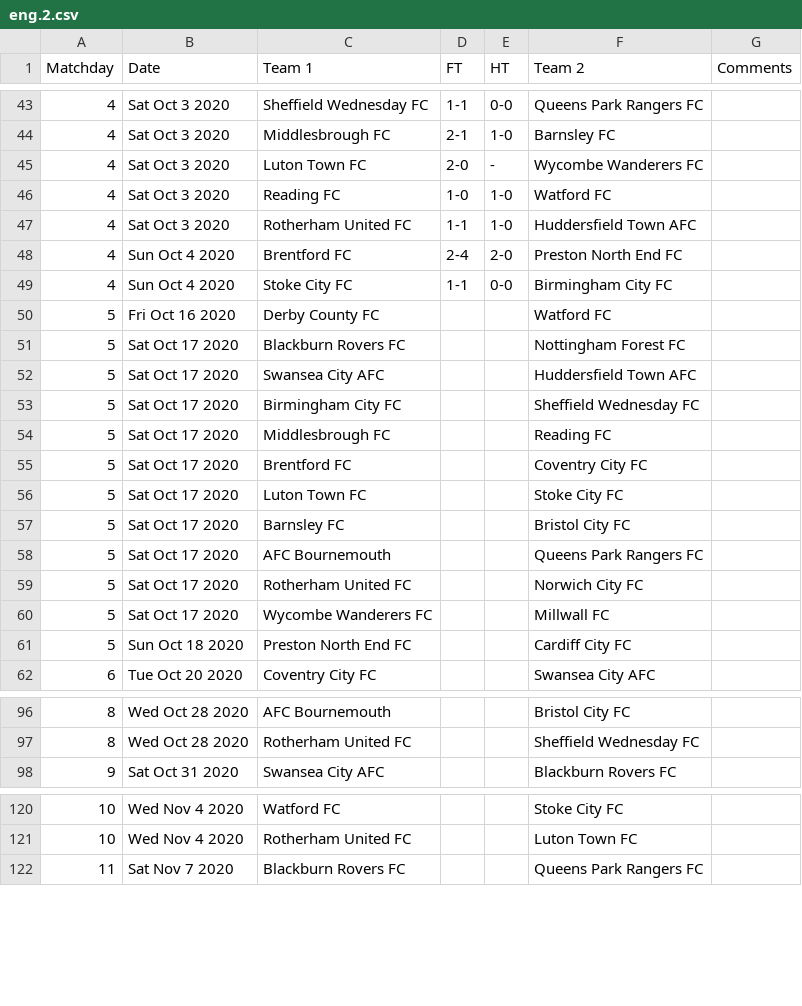
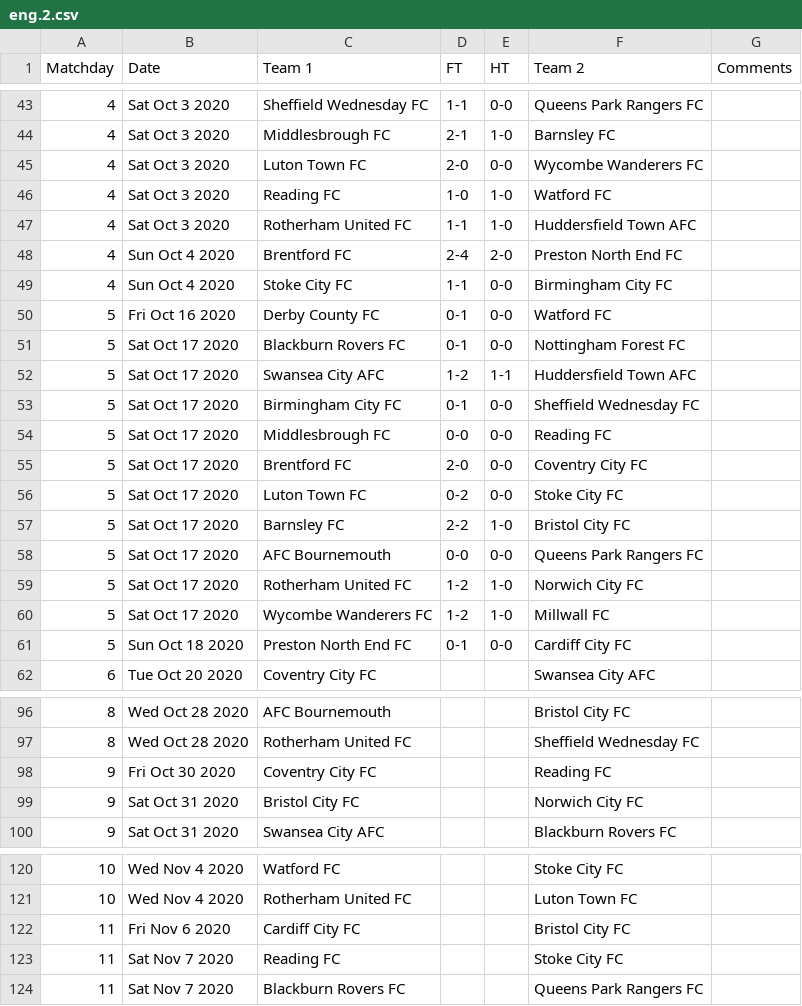
Before and after one commit to yorobot/worldfootball, a CSV file: one/2020-21/eng.2.csv, drawn as a sheet; only a part is shown, gaps mark what is left out; the diff covers the shown part only.

```diff
--- a/one/2020-21/eng.2.csv
+++ b/one/2020-21/eng.2.csv
@@ -44,3 +44,3 @@ Matchday,Date,Team 1,FT,HT,Team 2,Comments
 4,Sat Oct 3 2020,Middlesbrough FC,2-1,1-0,Barnsley FC,
-4,Sat Oct 3 2020,Luton Town FC,2-0,-,Wycombe Wanderers FC,
+4,Sat Oct 3 2020,Luton Town FC,2-0,0-0,Wycombe Wanderers FC,
 4,Sat Oct 3 2020,Reading FC,1-0,1-0,Watford FC,
@@ -49,14 +49,14 @@ Matchday,Date,Team 1,FT,HT,Team 2,Comments
 4,Sun Oct 4 2020,Stoke City FC,1-1,0-0,Birmingham City FC,
-5,Fri Oct 16 2020,Derby County FC,,,Watford FC,
-5,Sat Oct 17 2020,Blackburn Rovers FC,,,Nottingham Forest FC,
-5,Sat Oct 17 2020,Swansea City AFC,,,Huddersfield Town AFC,
-5,Sat Oct 17 2020,Birmingham City FC,,,Sheffield Wednesday FC,
-5,Sat Oct 17 2020,Middlesbrough FC,,,Reading FC,
-5,Sat Oct 17 2020,Brentford FC,,,Coventry City FC,
-5,Sat Oct 17 2020,Luton Town FC,,,Stoke City FC,
-5,Sat Oct 17 2020,Barnsley FC,,,Bristol City FC,
-5,Sat Oct 17 2020,AFC Bournemouth,,,Queens Park Rangers FC,
-5,Sat Oct 17 2020,Rotherham United FC,,,Norwich City FC,
-5,Sat Oct 17 2020,Wycombe Wanderers FC,,,Millwall FC,
-5,Sun Oct 18 2020,Preston North End FC,,,Cardiff City FC,
+5,Fri Oct 16 2020,Derby County FC,0-1,0-0,Watford FC,
+5,Sat Oct 17 2020,Blackburn Rovers FC,0-1,0-0,Nottingham Forest FC,
+5,Sat Oct 17 2020,Swansea City AFC,1-2,1-1,Huddersfield Town AFC,
+5,Sat Oct 17 2020,Birmingham City FC,0-1,0-0,Sheffield Wednesday FC,
+5,Sat Oct 17 2020,Middlesbrough FC,0-0,0-0,Reading FC,
+5,Sat Oct 17 2020,Brentford FC,2-0,0-0,Coventry City FC,
+5,Sat Oct 17 2020,Luton Town FC,0-2,0-0,Stoke City FC,
+5,Sat Oct 17 2020,Barnsley FC,2-2,1-0,Bristol City FC,
+5,Sat Oct 17 2020,AFC Bournemouth,0-0,0-0,Queens Park Rangers FC,
+5,Sat Oct 17 2020,Rotherham United FC,1-2,1-0,Norwich City FC,
+5,Sat Oct 17 2020,Wycombe Wanderers FC,1-2,1-0,Millwall FC,
+5,Sun Oct 18 2020,Preston North End FC,0-1,0-0,Cardiff City FC,
 6,Tue Oct 20 2020,Coventry City FC,,,Swansea City AFC,
@@ -97,2 +97,4 @@ Matchday,Date,Team 1,FT,HT,Team 2,Comments
 8,Wed Oct 28 2020,Rotherham United FC,,,Sheffield Wednesday FC,
+9,Fri Oct 30 2020,Coventry City FC,,,Reading FC,
+9,Sat Oct 31 2020,Bristol City FC,,,Norwich City FC,
 9,Sat Oct 31 2020,Swansea City AFC,,,Blackburn Rovers FC,
@@ -121,2 +121,4 @@ Matchday,Date,Team 1,FT,HT,Team 2,Comments
 10,Wed Nov 4 2020,Rotherham United FC,,,Luton Town FC,
+11,Fri Nov 6 2020,Cardiff City FC,,,Bristol City FC,
+11,Sat Nov 7 2020,Reading FC,,,Stoke City FC,
 11,Sat Nov 7 2020,Blackburn Rovers FC,,,Queens Park Rangers FC,
```
Also changed, not shown: 2 removed rows and 1 edited cell elsewhere in this file, one/2020-21/de.1.csv, one/2020-21/eng.1.csv, 6 other files.
